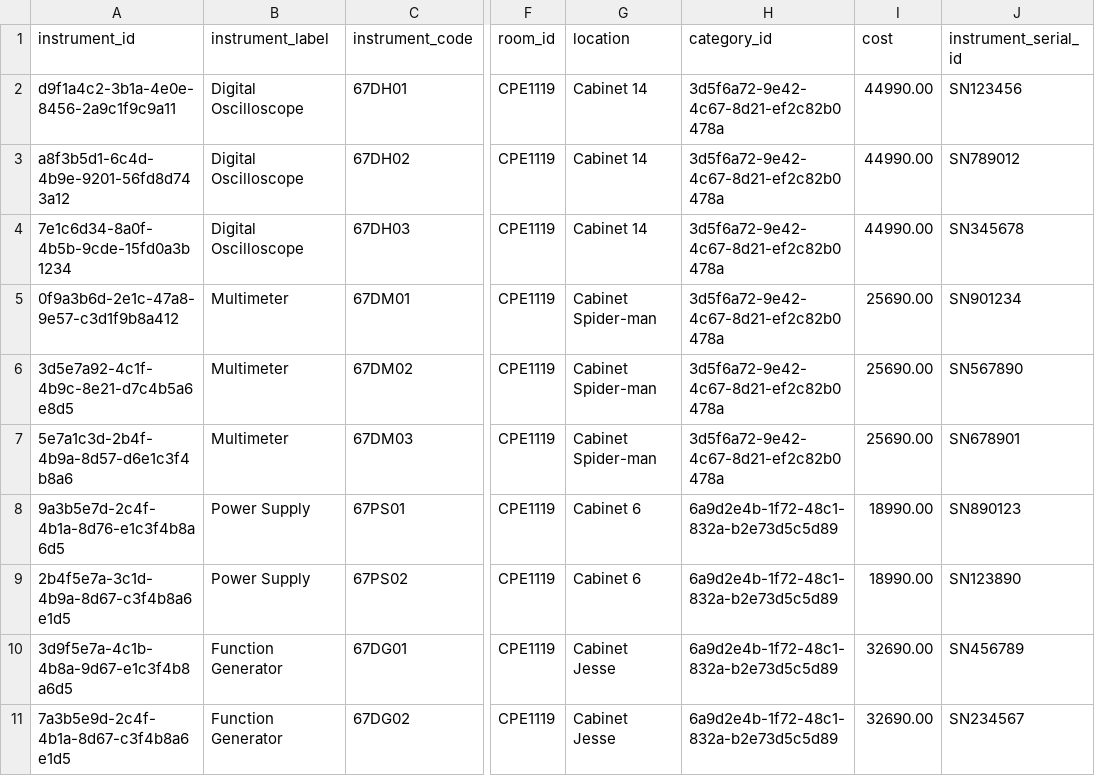
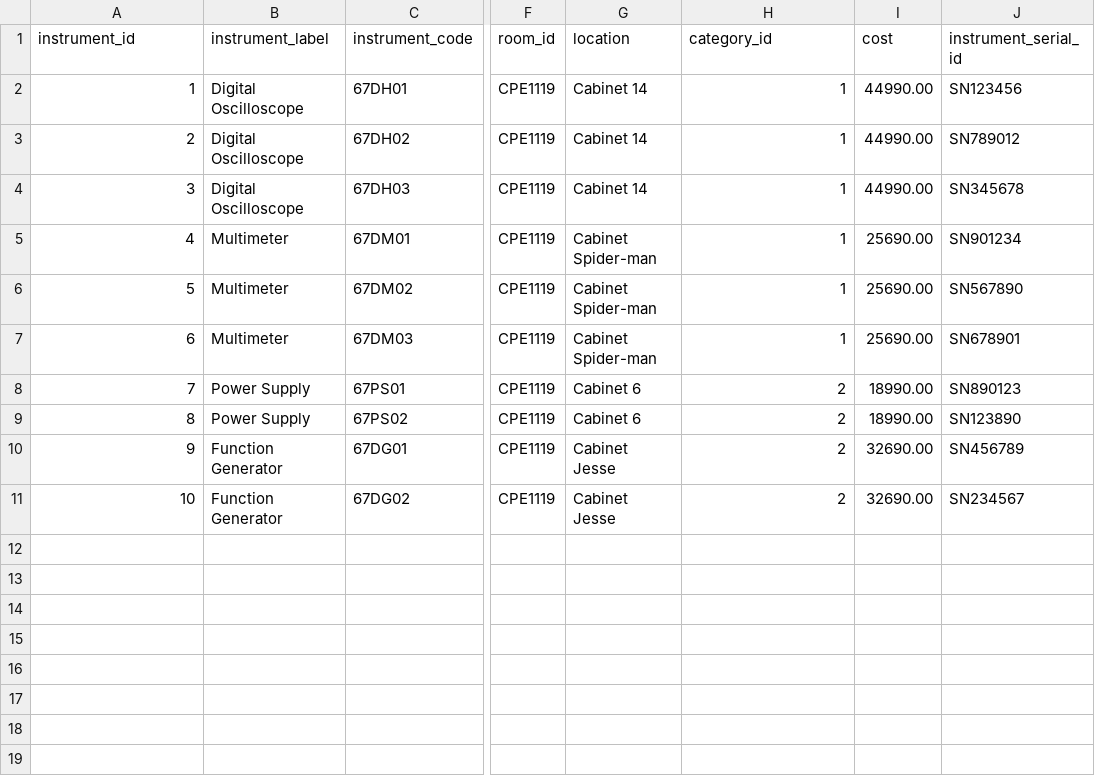
Before and after one commit to okcza515/OOAD2568, a CSV file: ModEd/data/asset/InstrumentList.csv, drawn as a sheet; only a part is shown, gaps mark what is left out; the diff names each change by its address in the sheet, - before the commit and + after, or states it on an @@ line.

```diff
--- a/ModEd/data/asset/InstrumentList.csv
+++ b/ModEd/data/asset/InstrumentList.csv
-A2 (instrument_id): d9f1a4c2-3b1a-4e0e-8456-2a9c1f9c9a11
+A2 (instrument_id): 1
-H2:H7 (category_id): 3d5f6a72-9e42-4c67-8d21-ef2c82b0478a
+H2:H7 (category_id): 1
-A3 (instrument_id): a8f3b5d1-6c4d-4b9e-9201-56fd8d743a12
+A3 (instrument_id): 2
-A4 (instrument_id): 7e1c6d34-8a0f-4b5b-9cde-15fd0a3b1234
+A4 (instrument_id): 3
-A5 (instrument_id): 0f9a3b6d-2e1c-47a8-9e57-c3d1f9b8a412
+A5 (instrument_id): 4
-A6 (instrument_id): 3d5e7a92-4c1f-4b9c-8e21-d7c4b5a6e8d5
+A6 (instrument_id): 5
-A7 (instrument_id): 5e7a1c3d-2b4f-4b9a-8d57-d6e1c3f4b8a6
+A7 (instrument_id): 6
-A8 (instrument_id): 9a3b5e7d-2c4f-4b1a-8d76-e1c3f4b8a6d5
+A8 (instrument_id): 7
-H8:H11 (category_id): 6a9d2e4b-1f72-48c1-832a-b2e73d5c5d89
+H8:H11 (category_id): 2
-A9 (instrument_id): 2b4f5e7a-3c1d-4b9a-8d67-c3f4b8a6e1d5
+A9 (instrument_id): 8
-A10 (instrument_id): 3d9f5e7a-4c1b-4b8a-9d67-e1c3f4b8a6d5
+A10 (instrument_id): 9
-A11 (instrument_id): 7a3b5e9d-2c4f-4b1a-8d67-c3f4b8a6e1d5
+A11 (instrument_id): 10
```
Also changed, not shown: ModEd/data/asset/Category.csv, 4 other files.
